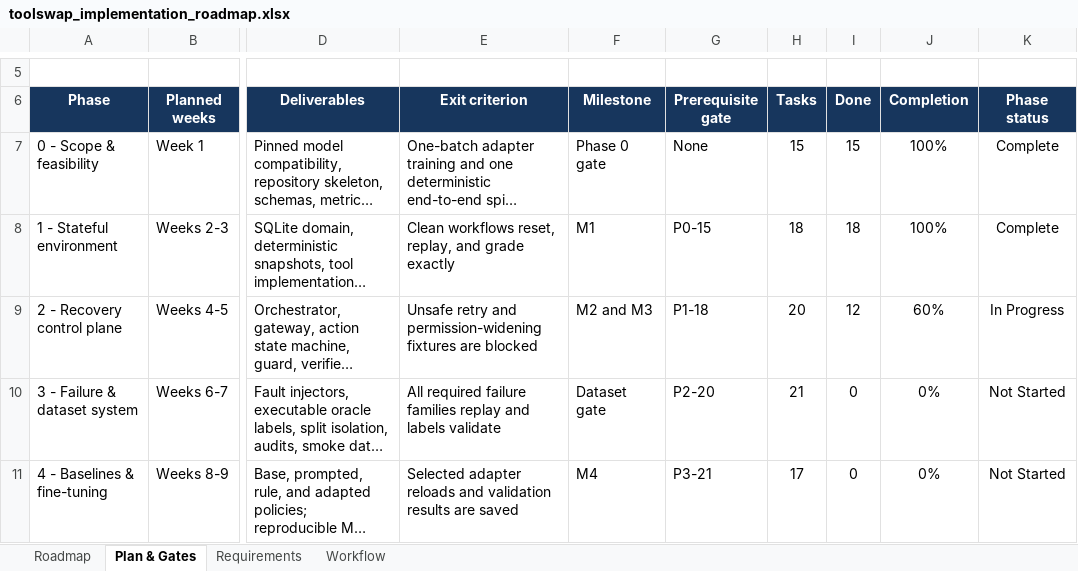
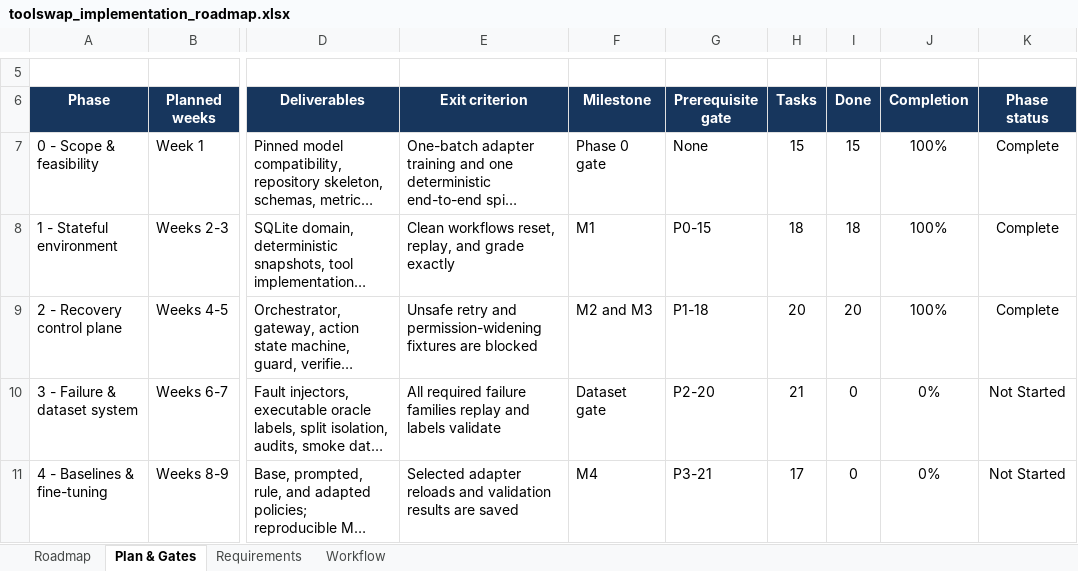
Before and after one commit to abdulsamad183/toolswap, an Excel workbook: project_details/toolswap_implementation_roadmap.xlsx, sheet Plan & Gates, drawn as a sheet; only a part is shown, gaps mark what is left out; long unchanged cells end in …; values as stored, in another font and other column widths than the file's, no borders; conditional formats and table styles not drawn; the diff names each change by its address in the sheet, - before the commit and + after, or states it on an @@ line.

Commit message:
Close Workflow 1 with verified recovery traces and M2/M3 gates

```diff
--- a/project_details/toolswap_implementation_roadmap.xlsx (sheet Plan & Gates)
+++ b/project_details/toolswap_implementation_roadmap.xlsx (sheet Plan & Gates)
-I9 (Done): 12
+I9 (Done): 20
-J9 (Completion): 60%
+J9 (Completion): 100%
-K9 (Phase status): In Progress
+K9 (Phase status): Complete
```
Also changed, not shown: sheet Roadmap, sheet Workflow, 14 other files.
